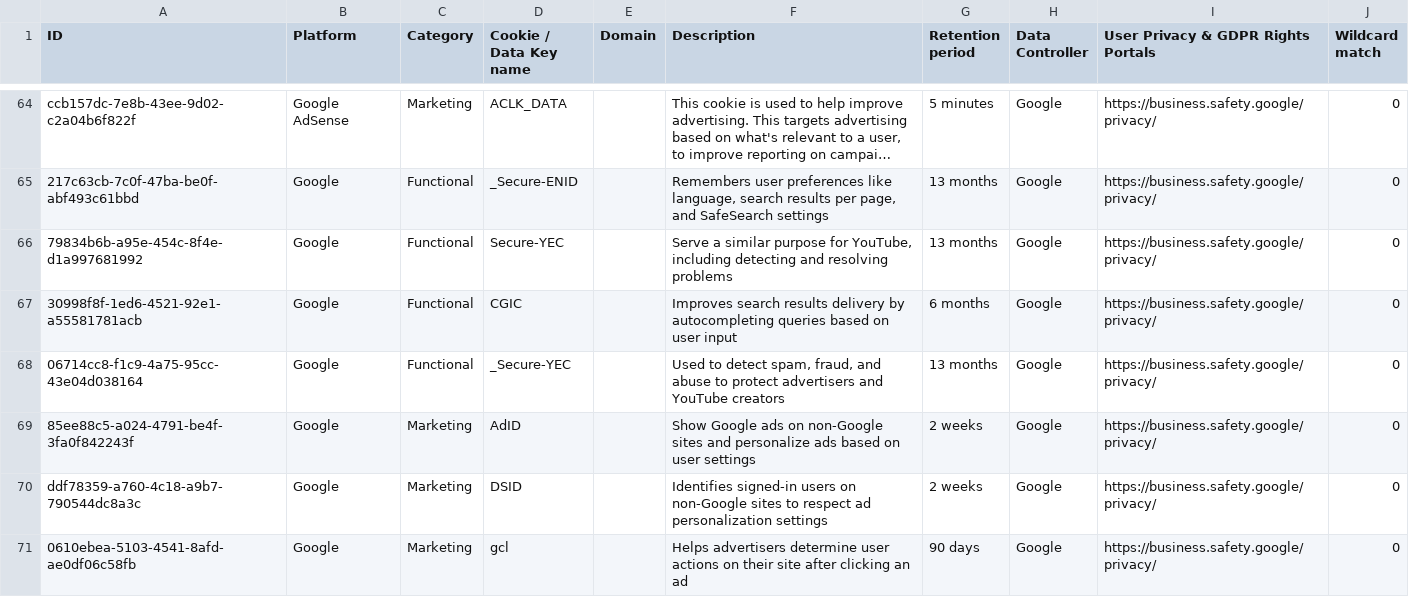
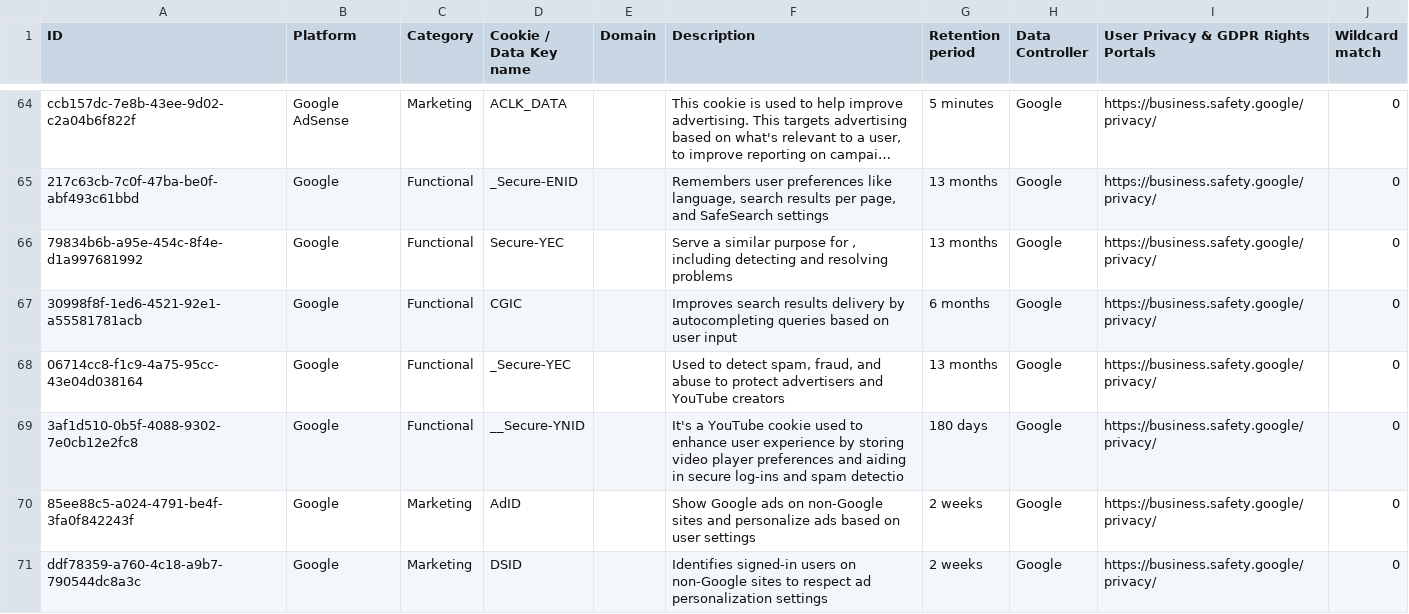
Before and after one commit to jkwakman/Open-Cookie-Database, a CSV file: open-cookie-database.csv, drawn as a sheet; only a part is shown, gaps mark what is left out; the shorter side is filled out with more unchanged rows; long unchanged cells end in …; the diff names each change by its address in the sheet, - before the commit and + after, or states it on an @@ line.

Commit message:
Added youtube cookie
Added youtube cookie

```diff
--- a/open-cookie-database.csv
+++ b/open-cookie-database.csv
-F66 (Description): …purpose for YouTube, including detecting…
+F66 (Description): …purpose for , including detecting…
+row 69: 3af1d510-0b5f-4088-9302-7e0cb12e2fc8 | Google | Functional | __Secure-YNID |  | It's a YouTube cookie used to enhance user experience by storing video player preferences and aiding in secure log-ins and spam detectio | 180 days | Google | https://business.safety.google/privacy/ | 0
```
